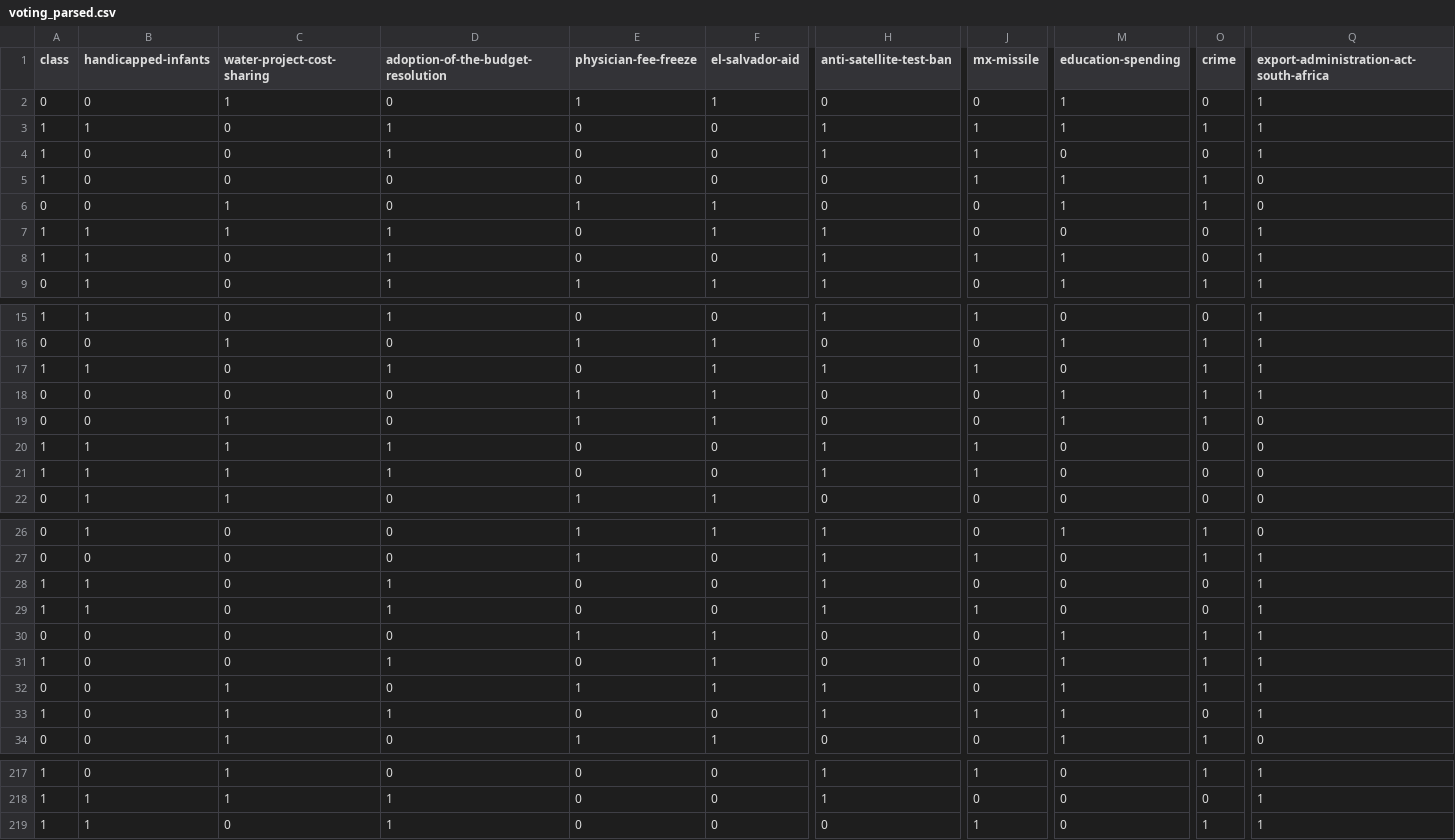
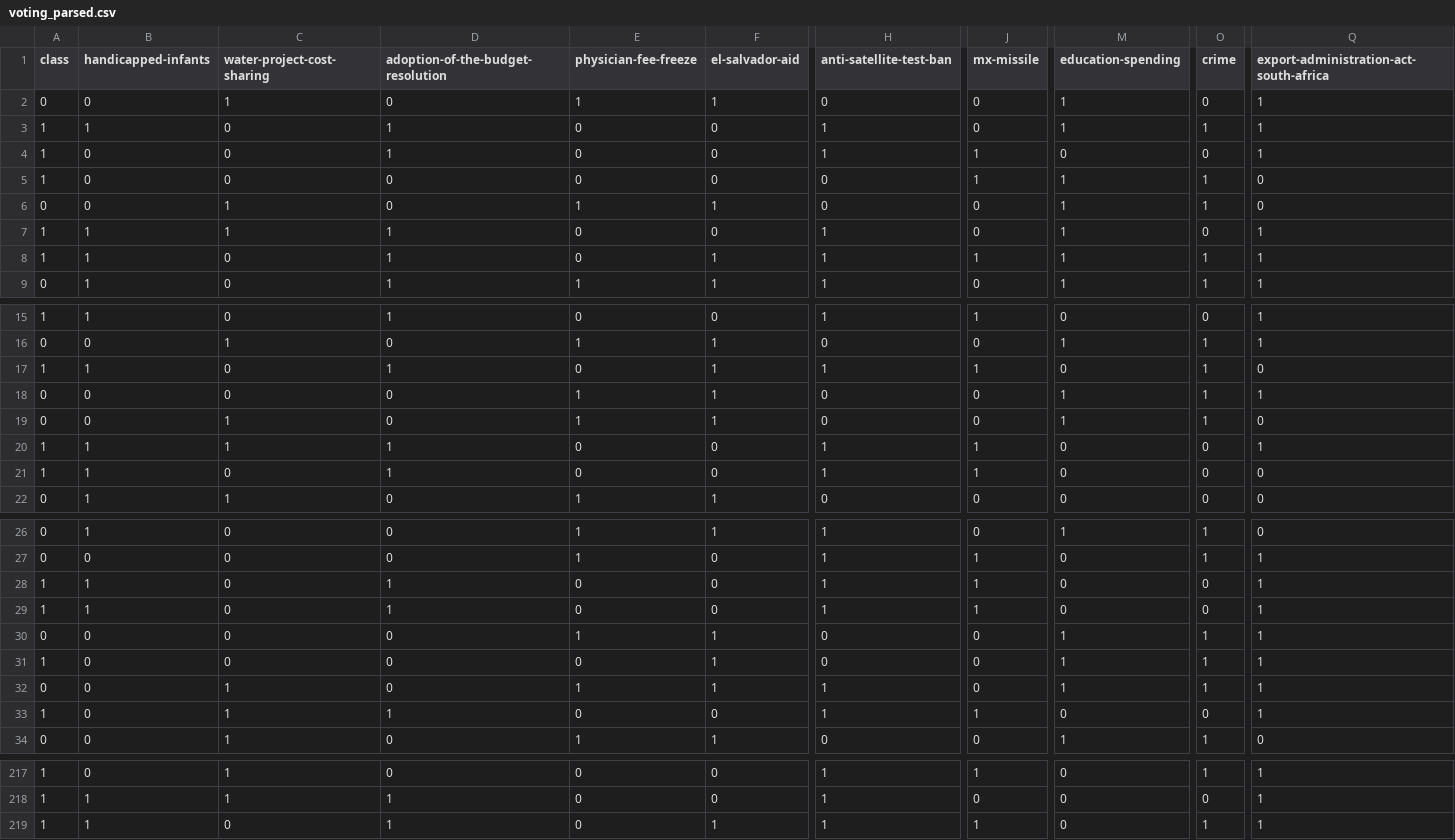
Before and after one commit to Cavalex/ML_Ex1, a CSV file: data/datasets/voting_parsed.csv, drawn as a sheet; only a part is shown, gaps mark what is left out; removed rows and columns are numbered as before the commit, all else as after; rows hold the shown columns only; the diff covers the shown part only; the diff names each change by its address in the sheet, - before the commit and + after, or states it on an @@ line.

Commit message:
all algos implemented with test sets

```diff
--- a/data/datasets/voting_parsed.csv
+++ b/data/datasets/voting_parsed.csv
-J3 (mx-missile): 1
+J3 (mx-missile): 0
-F7 (el-salvador-aid): 1
+F7 (el-salvador-aid): 0
-M7 (education-spending): 0
+M7 (education-spending): 1
-F8 (el-salvador-aid): 0
+F8 (el-salvador-aid): 1
-O8 (crime): 0
+O8 (crime): 1
-Q17: 1
+Q17: 0
-Q20: 0
+Q20: 1
-row 21: 1 | 1 | 1 | 1 | 0 | 0 | 1 | 1 | 0 | 0 | 0
@@ row 65 moved to row 21: 1 @@
-J28 (mx-missile): 0
+J28 (mx-missile): 1
@@ row 29 moved to row 65: 1 @@
+row 29: 1 | 1 | 0 | 1 | 0 | 0 | 1 | 1 | 0 | 0 | 1
-D31: 1
+D31: 0
-M33 (education-spending): 1
+M33 (education-spending): 0
-F219 (el-salvador-aid): 0
+F219 (el-salvador-aid): 1
-H219 (anti-satellite-test-ban): 0
+H219 (anti-satellite-test-ban): 1
```
Also changed, not shown: 3 added rows, 3 removed rows, 2 moved rows and 42 edited cells elsewhere in this file, 7 other files.
